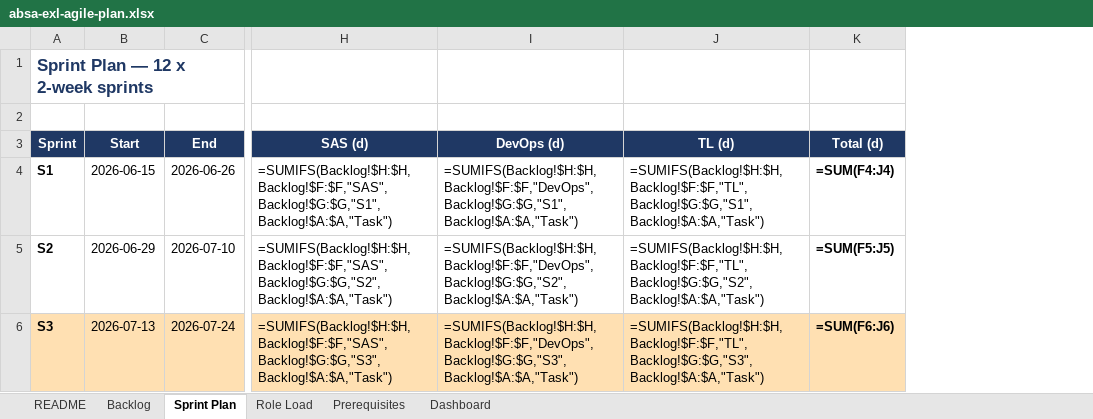
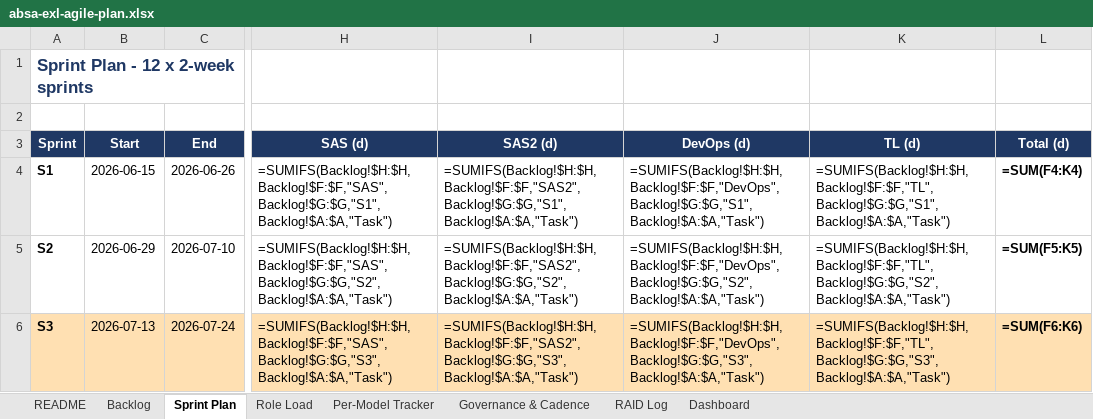
Before and after one commit to MrVish/absa-exl-platform, an Excel workbook: docs/absa-exl-agile-plan.xlsx, sheet Sprint Plan, drawn as a sheet; only a part is shown, gaps mark what is left out; values as stored, in another font and other column widths than the file's, no borders; formulas without a stored value are shown as written; addresses are those after the commit; the diff covers the shown part only; the diff names each change by its address in the sheet, - before the commit and + after, or states it on an @@ line.

```diff
--- a/docs/absa-exl-agile-plan.xlsx (sheet Sprint Plan)
+++ b/docs/absa-exl-agile-plan.xlsx (sheet Sprint Plan)
-sheet tab: Prerequisites
+sheet tab: Per-Model Tracker
+sheet tab: Governance & Cadence
+sheet tab: RAID Log
+column I (SAS2 (d)), rows 4-6: =SUMIFS(Backlog!$H:$H,Backlog!$F:$F,"SAS2",Backlog!$G:$G,"S1",Backlog!$A:$A,"Task") | =SUMIFS(Backlog!$H:$H,Backlog!$F:$F,"SAS2",Backlog!$G:$G,"S2",Backlog!$A:$A,"Task") | =SUMIFS(Backlog!$H:$H,Backlog!$F:$F,"SAS2",Backlog!$G:$G,"S3",Backlog!$A:$A,"Task")
-A1 (Sprint): Sprint Plan — 12 x 2-week sprints
+A1 (Sprint): Sprint Plan - 12 x 2-week sprints
-L4 (Total (d)): =SUM(F4:J4)
+L4 (Total (d)): =SUM(F4:K4)
-L5 (Total (d)): =SUM(F5:J5)
+L5 (Total (d)): =SUM(F5:K5)
-L6 (Total (d)): =SUM(F6:J6)
+L6 (Total (d)): =SUM(F6:K6)
```
Also changed, not shown: 17 edited cells and cell formats elsewhere in this sheet, sheet Backlog, sheet Per-Model Tracker, sheet Dashboard, sheet Role Load, sheet README, 1 other file.
